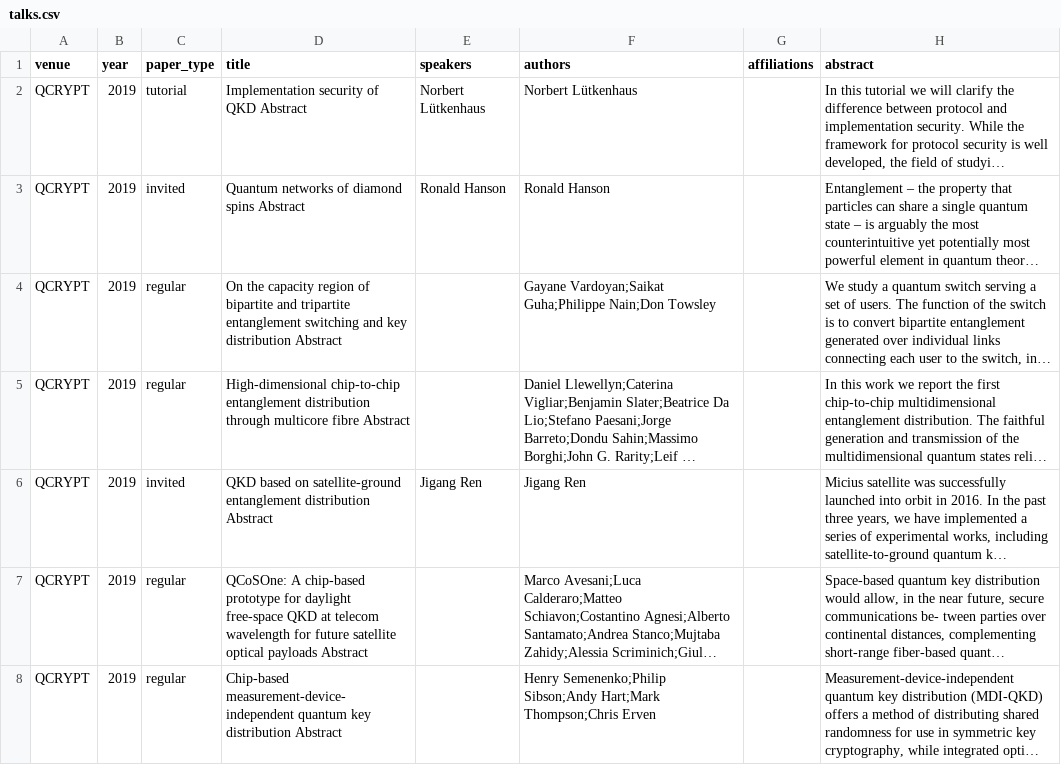
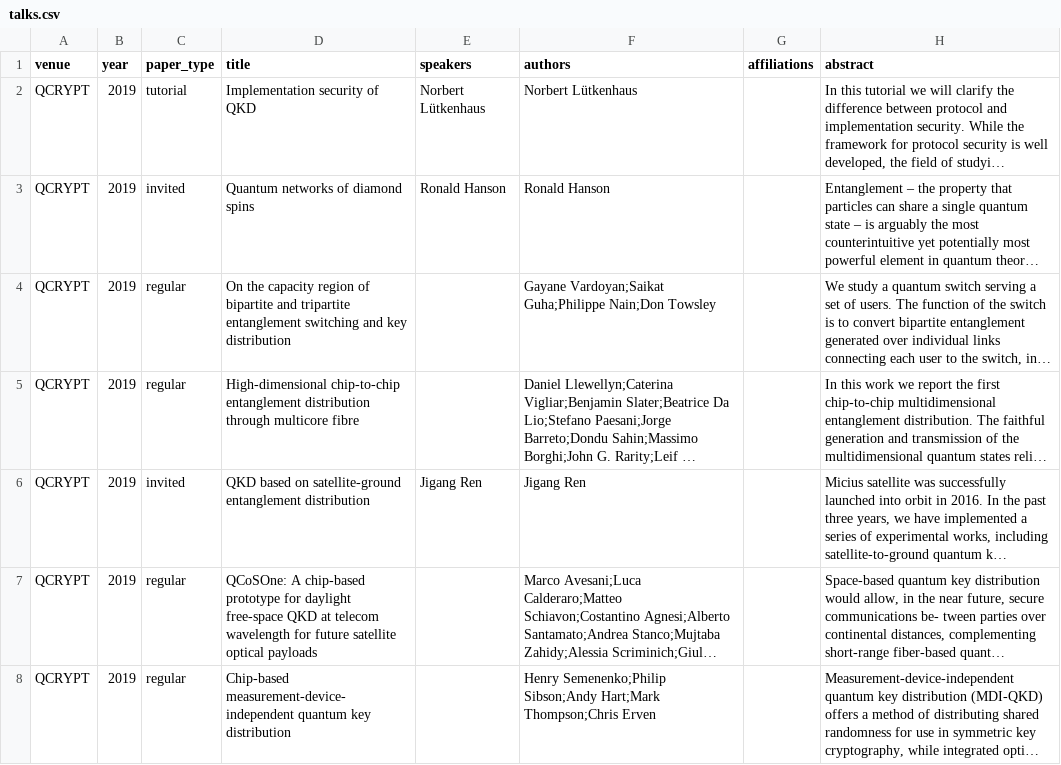
Before and after one commit to IAQI/QuantumDB, a CSV file: data/conferences/qcrypt_2019/talks.csv, drawn as a sheet; only a part is shown; long unchanged cells end in …; the diff covers the shown part only; the diff names each change by its address in the sheet, - before the commit and + after, or states it on an @@ line.

```diff
--- a/data/conferences/qcrypt_2019/talks.csv
+++ b/data/conferences/qcrypt_2019/talks.csv
-D2 (title): Implementation security of QKD Abstract
+D2 (title): Implementation security of QKD
-D3 (title): Quantum networks of diamond spins Abstract
+D3 (title): Quantum networks of diamond spins
-D4 (title): …key distribution Abstract
+D4 (title): …key distribution
-D5 (title): …multicore fibre Abstract
+D5 (title): …multicore fibre
-D6 (title): …entanglement distribution Abstract
+D6 (title): …entanglement distribution
-D7 (title): …optical payloads Abstract
+D7 (title): …optical payloads
-D8 (title): …key distribution Abstract
+D8 (title): …key distribution
```
Also changed, not shown: 34 edited cells elsewhere in this file, 1 other file.
